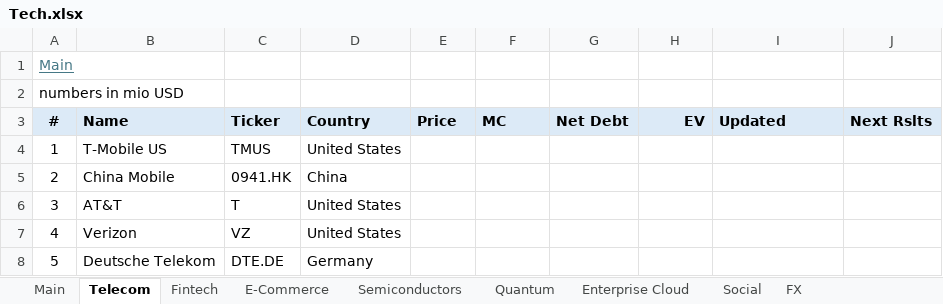
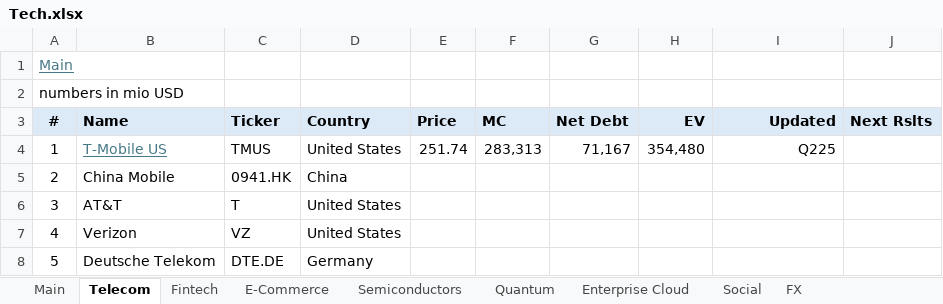
Before and after one commit to oscarsettje/MetaModels, an Excel workbook: Tech.xlsx, sheet Telecom, drawn as a sheet; only a part is shown; values as stored, in another font and other column widths than the file's, no borders; the diff names each change by its address in the sheet, - before the commit and + after, or states it on an @@ line.

```diff
--- a/Tech.xlsx (sheet Telecom)
+++ b/Tech.xlsx (sheet Telecom)
-I3 alignment: left
+I3 alignment: right
@@ B4 underline: off → on, text colour: black → #467886 @@
-E4 (Price): (empty)
+E4 (Price): 251.74
-F4 (MC): (empty)
+F4 (MC): 283,313
-G4 (Net Debt): (empty)
+G4 (Net Debt): 71,167
-H4 (EV): (empty)
+H4 (EV): 354,480
-I4 (Updated): (empty)
+I4 (Updated): Q225
```
Also changed, not shown: Fashion.xlsx, Industrials.xlsx, 1 other file.
